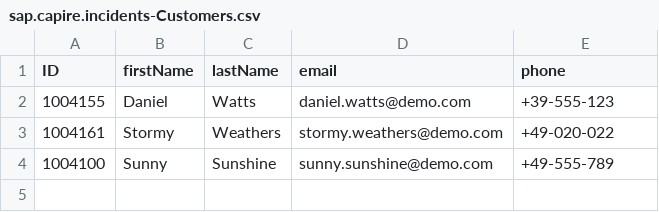
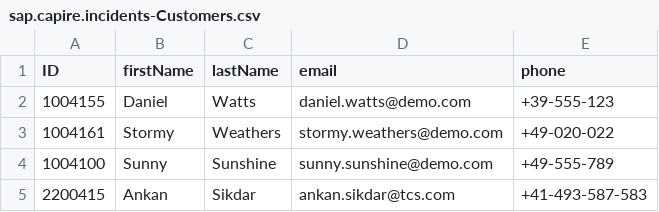
Before and after one commit to ankanSikdar/sap-cap-incident-management, a CSV file: db/data/sap.capire.incidents-Customers.csv, drawn as a sheet; the diff names each change by its address in the sheet, - before the commit and + after, or states it on an @@ line.

```diff
--- a/db/data/sap.capire.incidents-Customers.csv
+++ b/db/data/sap.capire.incidents-Customers.csv
+row 5: 2200415 | Ankan | Sikdar | ankan.sikdar@tcs.com | +41-493-587-583
```
Also changed, not shown: 4 other files.
